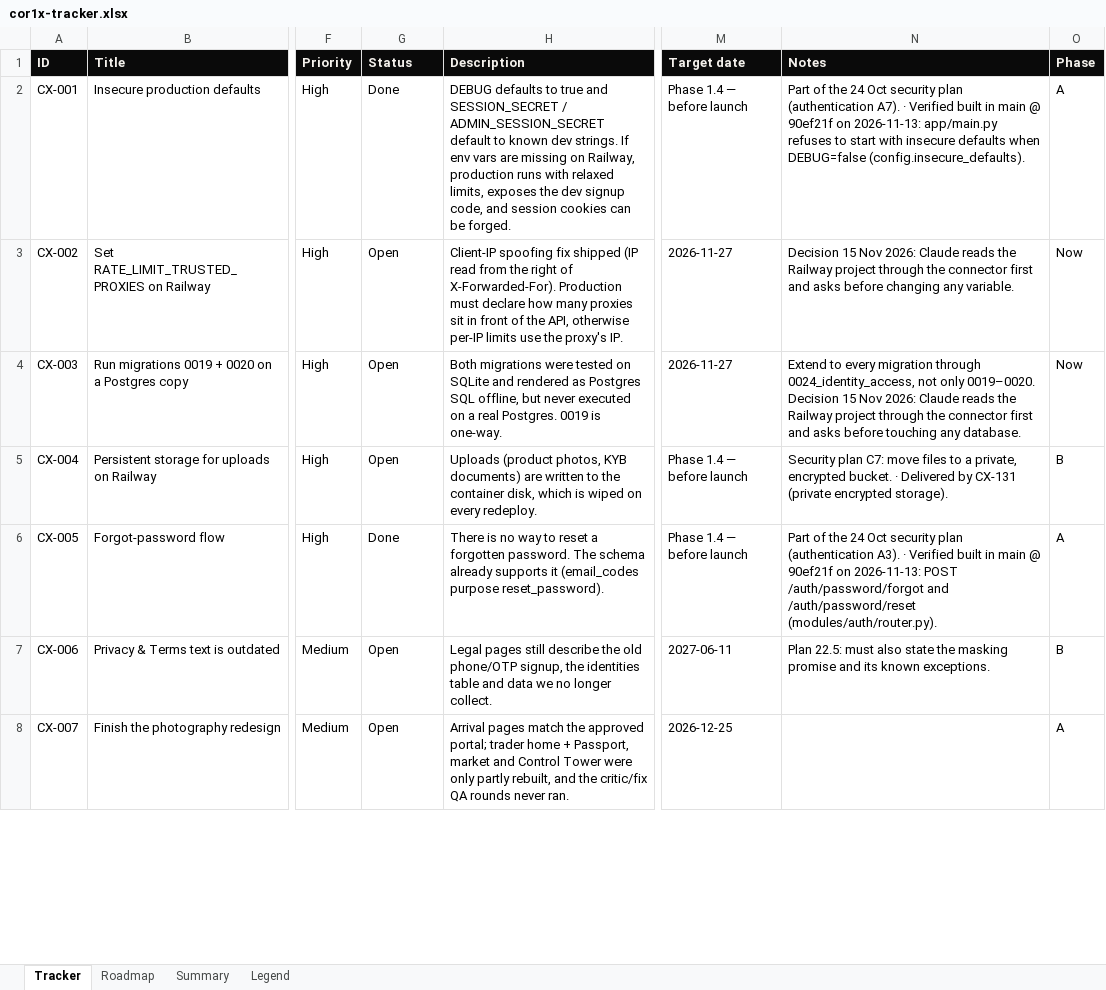
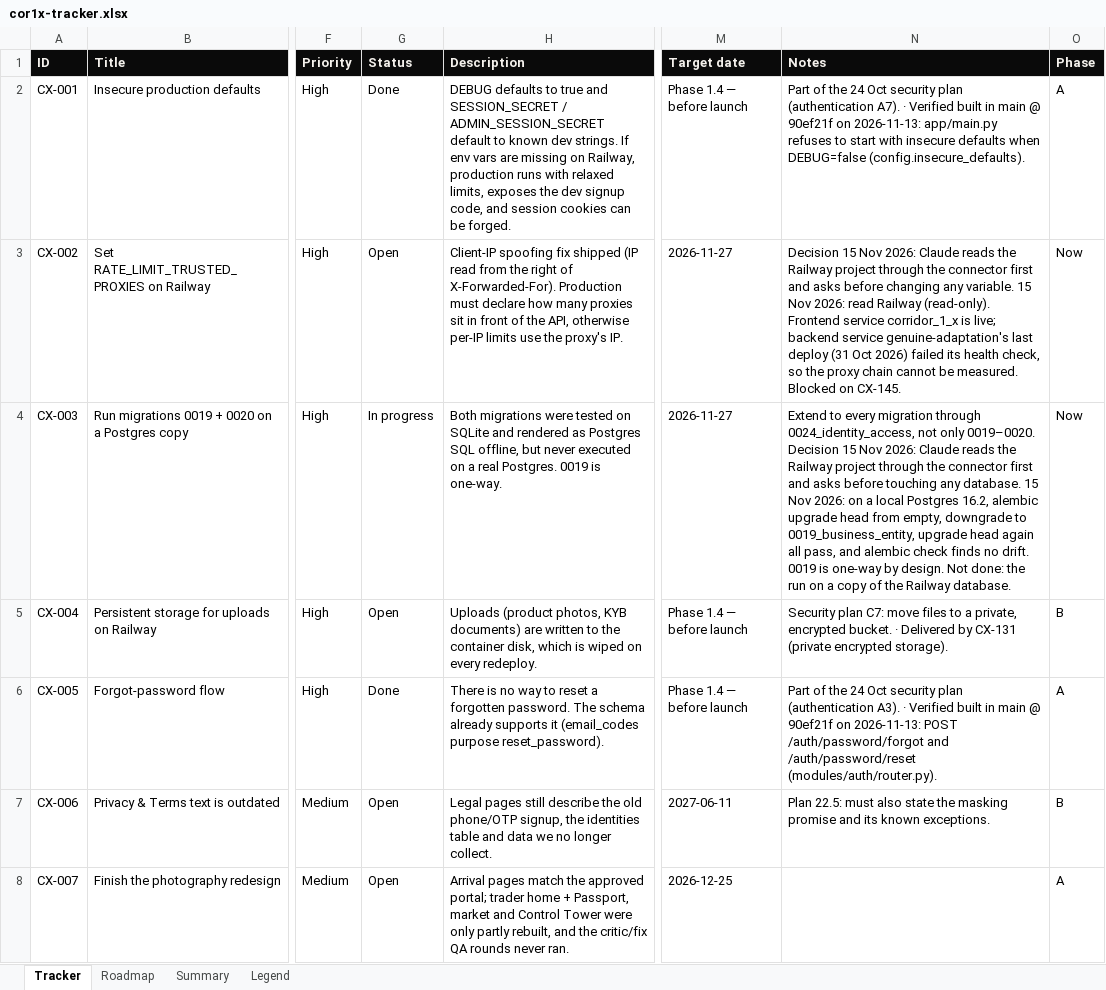
Before and after one commit to Quazr-Elevate/corridor_1_x, an Excel workbook: docs/tracker/cor1x-tracker.xlsx, sheet Tracker, drawn as a sheet; only a part is shown, gaps mark what is left out; values as stored, in another font and other column widths than the file's, no borders; conditional formats and table styles not drawn; the diff covers the shown part only; the diff names each change by its address in the sheet, - before the commit and + after, or states it on an @@ line.

```diff
--- a/docs/tracker/cor1x-tracker.xlsx (sheet Tracker)
+++ b/docs/tracker/cor1x-tracker.xlsx (sheet Tracker)
-N3 (Notes): …any variable.
+N3 (Notes): …any variable. 15 Nov 2026: read Railway (read-only). Frontend service corridor_1_x is live; backend service genuine-adaptation's last deploy (31 Oct 2026) failed its health check, so the proxy chain cannot be measured. Blocked on CX-145.
-G4 (Status): Open
+G4 (Status): In progress
-N4 (Notes): …any database.
+N4 (Notes): …any database. 15 Nov 2026: on a local Postgres 16.2, alembic upgrade head from empty, downgrade to 0019_business_entity, upgrade head again all pass, and alembic check finds no drift. 0019 is one-way by design. Not done: the run on a copy of the Railway database.
```
Also changed, not shown: 2 added rows and 20 edited cells elsewhere in this sheet, 3 other files.
